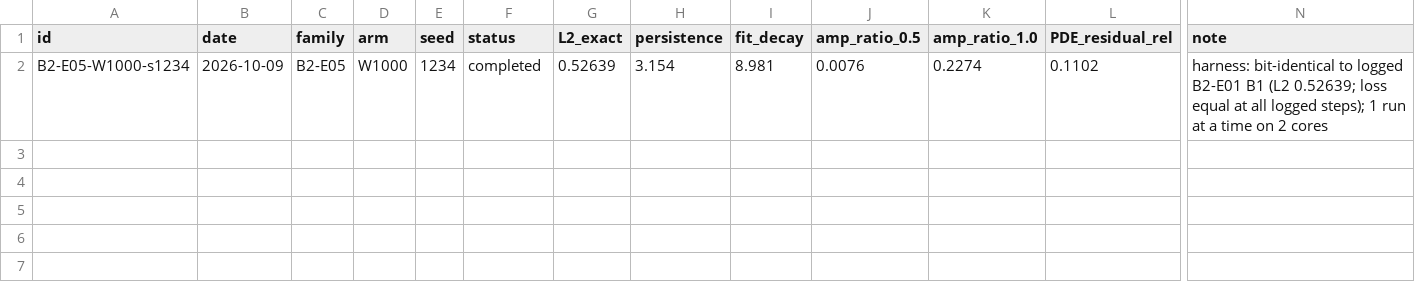
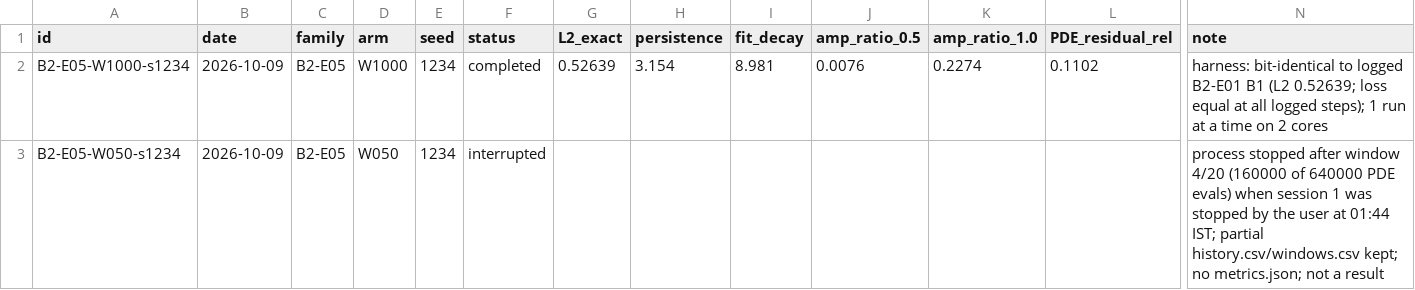
Before and after one commit to Shreyansh369/PINN-RP, a CSV file: sprint/RUN_LOG.csv, drawn as a sheet; only a part is shown, gaps mark what is left out; rows hold the shown columns only; the diff names each change by its address in the sheet, - before the commit and + after, or states it on an @@ line.

```diff
--- a/sprint/RUN_LOG.csv
+++ b/sprint/RUN_LOG.csv
+row 3: B2-E05-W050-s1234 | 2026-10-09 | B2-E05 | W050 | 1234 | interrupted |  |  |  |  |  |  | process stopped after window 4/20 (160000 of 640000 PDE evals) when session 1 was stopped by the user at 01:44 IST; partial history.csv/windows.csv kept; no metrics.json; not a result
```
Also changed, not shown: 1 other file.
